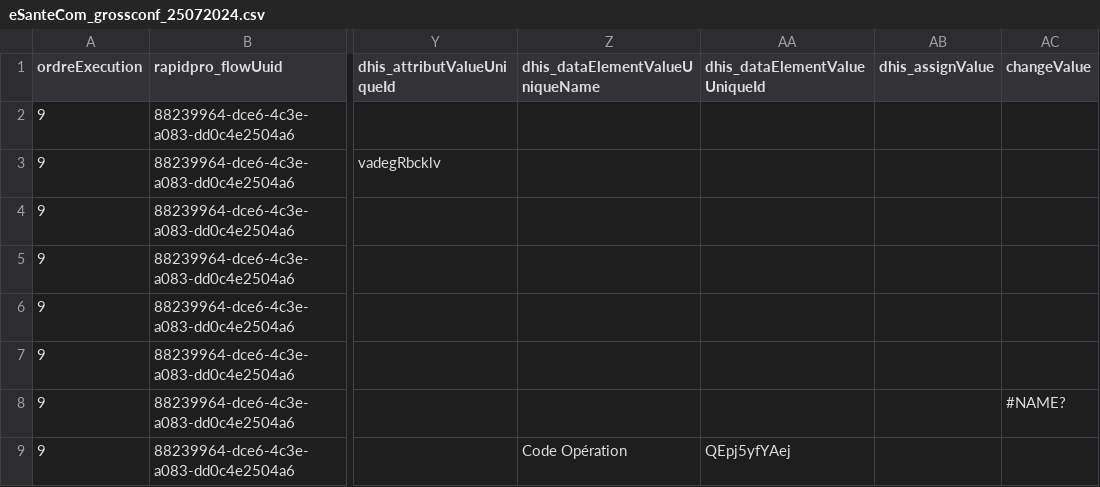
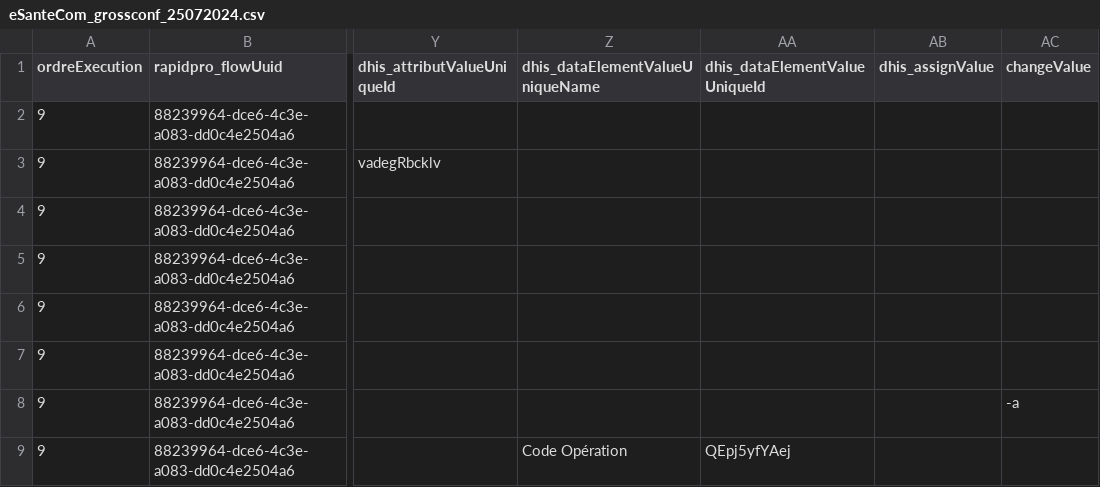
Before and after one commit to cyrillekouassi/ZatoFile, a CSV file: eSanteCom_grossconf_25072024.csv, drawn as a sheet; only a part is shown, gaps mark what is left out; the diff names each change by its address in the sheet, - before the commit and + after, or states it on an @@ line.

Commit message:
Add files via upload

```diff
--- a/eSanteCom_grossconf_25072024.csv
+++ b/eSanteCom_grossconf_25072024.csv
-AC8 (changeValue): #NAME?
+AC8 (changeValue): -a
```
